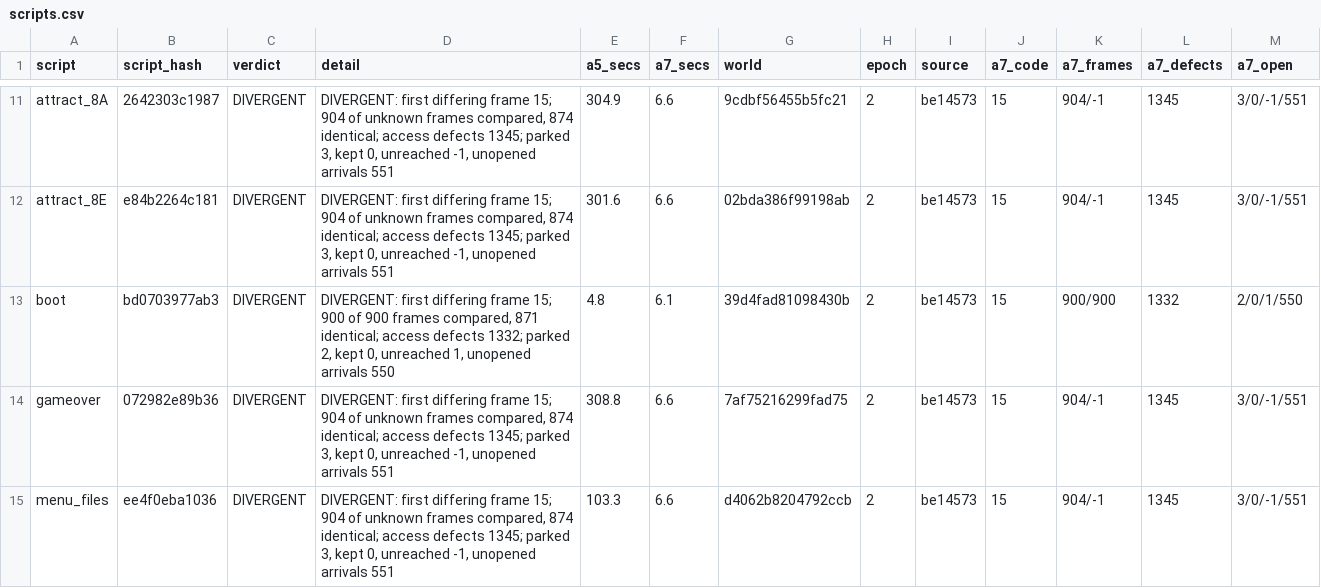
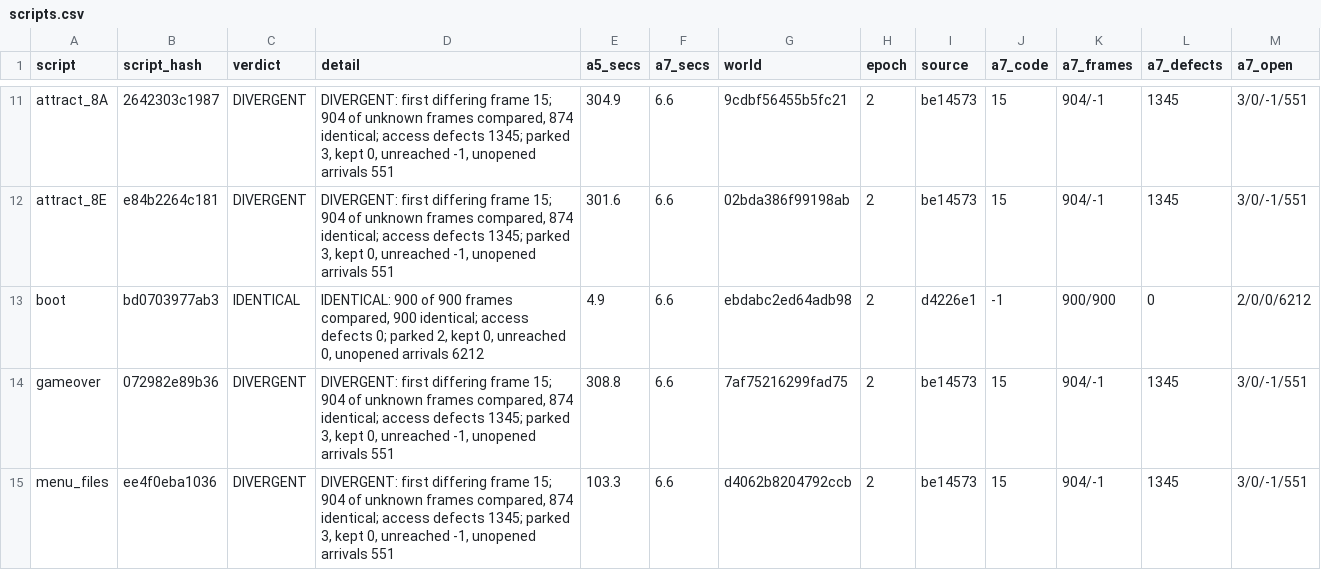
Before and after one commit to jeff-strutb/rondoofblood, a CSV file: config/rondo/runs/scripts.csv, drawn as a sheet; only a part is shown, gaps mark what is left out.

```diff
--- a/config/rondo/runs/scripts.csv
+++ b/config/rondo/runs/scripts.csv
@@ -12,3 +12,3 @@ attract_8A,2642303c1987,DIVERGENT,"DIVERGENT: first differing frame 15; 904 of u
 attract_8E,e84b2264c181,DIVERGENT,"DIVERGENT: first differing frame 15; 904 of unknown frames compared, 874 identical; access defects 1345; parked 3, kept 0, unreached -1, unopened arrivals 551",301.6,6.6,02bda386f99198ab,2,be14573,15,904/-1,1345,3/0/-1/551
-boot,bd0703977ab3,DIVERGENT,"DIVERGENT: first differing frame 15; 900 of 900 frames compared, 871 identical; access defects 1332; parked 2, kept 0, unreached 1, unopened arrivals 550",4.8,6.1,39d4fad81098430b,2,be14573,15,900/900,1332,2/0/1/550
+boot,bd0703977ab3,IDENTICAL,"IDENTICAL: 900 of 900 frames compared, 900 identical; access defects 0; parked 2, kept 0, unreached 0, unopened arrivals 6212",4.9,6.6,ebdabc2ed64adb98,2,d4226e1,-1,900/900,0,2/0/0/6212
 gameover,072982e89b36,DIVERGENT,"DIVERGENT: first differing frame 15; 904 of unknown frames compared, 874 identical; access defects 1345; parked 3, kept 0, unreached -1, unopened arrivals 551",308.8,6.6,7af75216299fad75,2,be14573,15,904/-1,1345,3/0/-1/551
```
Also changed, not shown: config/rondo/gate_a7.csv, config/rondo/gate_a7_routines.csv, 3 other files.
